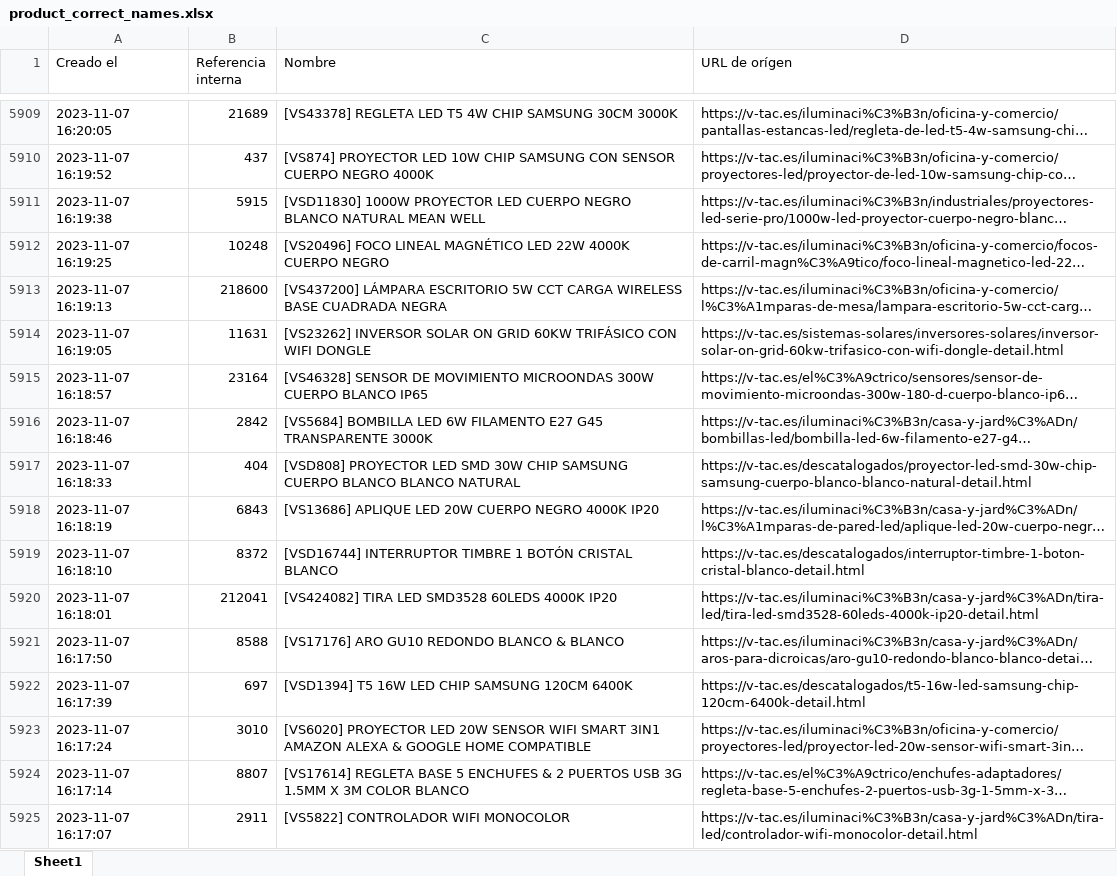
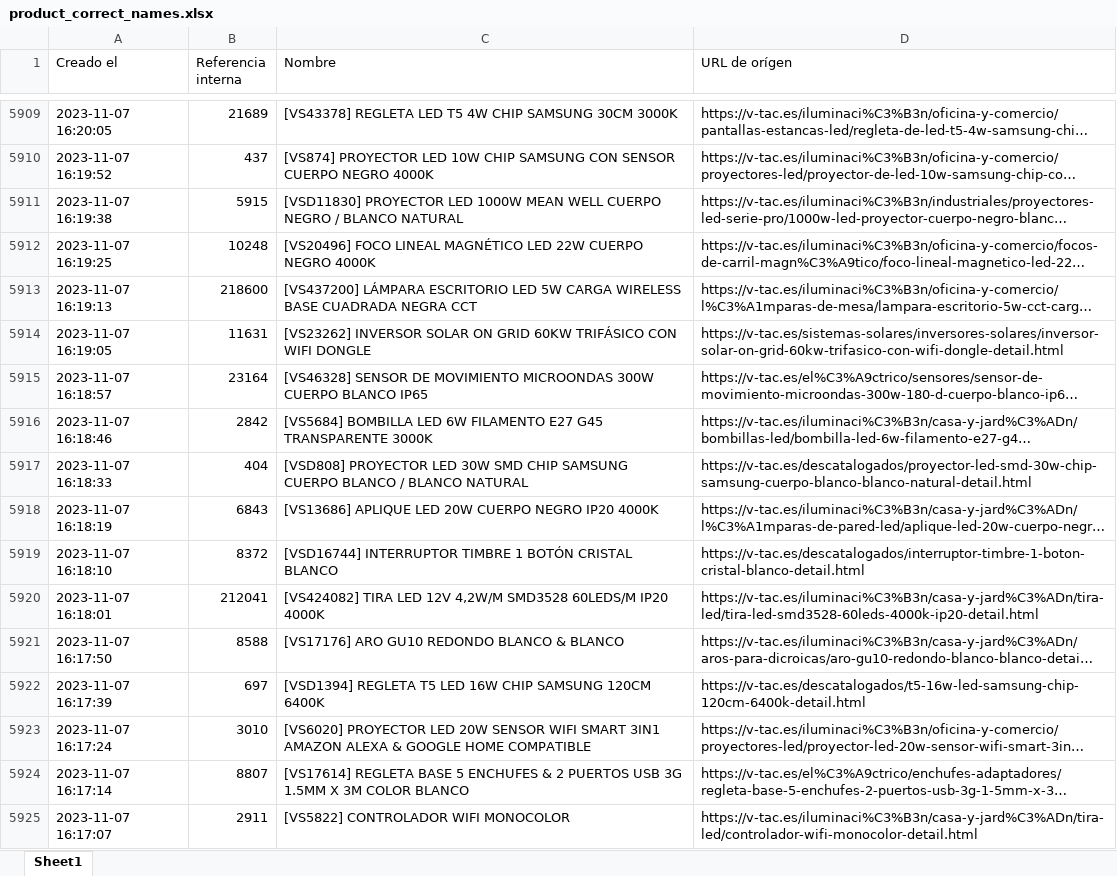
Before and after one commit to djxmeel/optima-scrapper, an Excel workbook: data/common/excel/product_correct_names.xlsx, sheet Sheet1, drawn as a sheet; only a part is shown, gaps mark what is left out; long unchanged cells end in …; values as stored, in another font and other column widths than the file's, no cell formats; the diff covers the shown part only; the diff names each change by its address in the sheet, - before the commit and + after, or states it on an @@ line.

```diff
--- a/data/common/excel/product_correct_names.xlsx (sheet Sheet1)
+++ b/data/common/excel/product_correct_names.xlsx (sheet Sheet1)
-C5911 (Nombre): [VSD11830] 1000W PROYECTOR LED CUERPO NEGRO BLANCO NATURAL MEAN WELL
+C5911 (Nombre): [VSD11830] PROYECTOR LED 1000W MEAN WELL CUERPO NEGRO / BLANCO NATURAL
-C5912 (Nombre): …LED 22W 4000K CUERPO NEGRO
+C5912 (Nombre): …LED 22W CUERPO NEGRO 4000K
-C5913 (Nombre): …LÁMPARA ESCRITORIO 5W CCT CARGA WIRELESS BASE CUADRADA NEGRA
+C5913 (Nombre): …LÁMPARA ESCRITORIO LED 5W CARGA WIRELESS BASE CUADRADA NEGRA CCT
-C5917 (Nombre): …PROYECTOR LED SMD 30W CHIP SAMSUNG CUERPO BLANCO BLANCO NATURAL
+C5917 (Nombre): …PROYECTOR LED 30W SMD CHIP SAMSUNG CUERPO BLANCO / BLANCO NATURAL
-C5918 (Nombre): …CUERPO NEGRO 4000K IP20
+C5918 (Nombre): …CUERPO NEGRO IP20 4000K
-C5920 (Nombre): …TIRA LED SMD3528 60LEDS 4000K IP20
+C5920 (Nombre): …TIRA LED 12V 4,2W/M SMD3528 60LEDS/M IP20 4000K
-C5922 (Nombre): [VSD1394] T5 16W LED CHIP SAMSUNG…
+C5922 (Nombre): [VSD1394] REGLETA T5 LED 16W CHIP SAMSUNG…
```
Also changed, not shown: 696 edited cells elsewhere in this sheet, cell formats.
